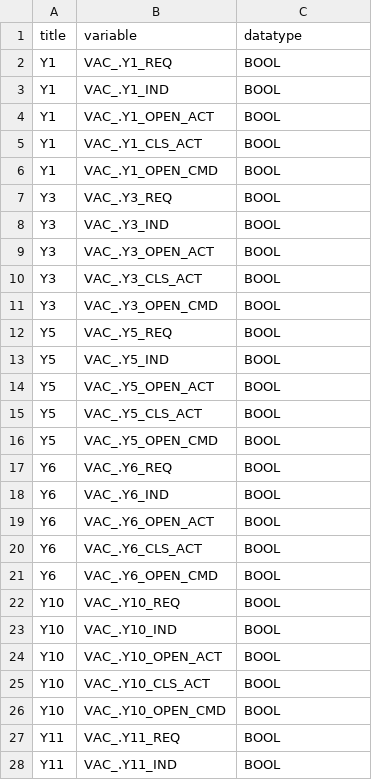
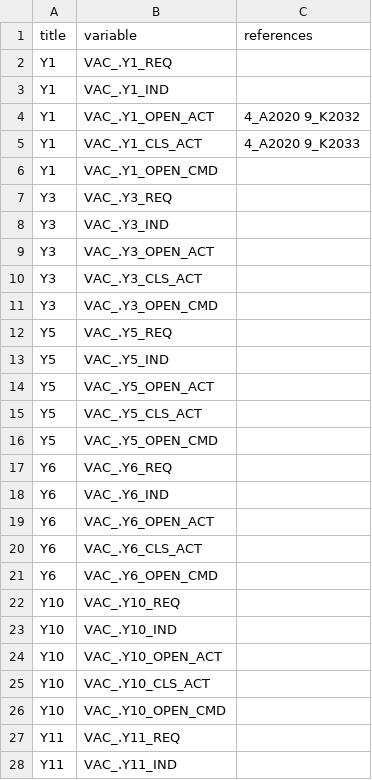
Before and after one commit to cteng1/CTHMI-BECKHOFF, a CSV file: IO_config.csv, drawn as a sheet; only a part is shown; the diff covers the shown part only.

Commit message:
REWORKED FOR WATCHLIST FUNCTIONALITY AND REFERENCES

```diff
--- a/IO_config.csv
+++ b/IO_config.csv
@@ -1,28 +1,28 @@
-title,variable,datatype
-Y1,VAC_.Y1_REQ,BOOL
-Y1,VAC_.Y1_IND,BOOL
-Y1,VAC_.Y1_OPEN_ACT,BOOL
-Y1,VAC_.Y1_CLS_ACT,BOOL
-Y1,VAC_.Y1_OPEN_CMD,BOOL
-Y3,VAC_.Y3_REQ,BOOL
-Y3,VAC_.Y3_IND,BOOL
-Y3,VAC_.Y3_OPEN_ACT,BOOL
-Y3,VAC_.Y3_CLS_ACT,BOOL
-Y3,VAC_.Y3_OPEN_CMD,BOOL
-Y5,VAC_.Y5_REQ,BOOL
-Y5,VAC_.Y5_IND,BOOL
-Y5,VAC_.Y5_OPEN_ACT,BOOL
-Y5,VAC_.Y5_CLS_ACT,BOOL
-Y5,VAC_.Y5_OPEN_CMD,BOOL
-Y6,VAC_.Y6_REQ,BOOL
-Y6,VAC_.Y6_IND,BOOL
-Y6,VAC_.Y6_OPEN_ACT,BOOL
-Y6,VAC_.Y6_CLS_ACT,BOOL
-Y6,VAC_.Y6_OPEN_CMD,BOOL
-Y10,VAC_.Y10_REQ,BOOL
-Y10,VAC_.Y10_IND,BOOL
-Y10,VAC_.Y10_OPEN_ACT,BOOL
-Y10,VAC_.Y10_CLS_ACT,BOOL
-Y10,VAC_.Y10_OPEN_CMD,BOOL
-Y11,VAC_.Y11_REQ,BOOL
-Y11,VAC_.Y11_IND,BOOL
+title,variable,references
+Y1,VAC_.Y1_REQ,
+Y1,VAC_.Y1_IND,
+Y1,VAC_.Y1_OPEN_ACT, 4_A2020 9_K2032
+Y1,VAC_.Y1_CLS_ACT, 4_A2020 9_K2033
+Y1,VAC_.Y1_OPEN_CMD,
+Y3,VAC_.Y3_REQ,
+Y3,VAC_.Y3_IND,
+Y3,VAC_.Y3_OPEN_ACT,
+Y3,VAC_.Y3_CLS_ACT,
+Y3,VAC_.Y3_OPEN_CMD,
+Y5,VAC_.Y5_REQ,
+Y5,VAC_.Y5_IND,
+Y5,VAC_.Y5_OPEN_ACT,
+Y5,VAC_.Y5_CLS_ACT,
+Y5,VAC_.Y5_OPEN_CMD,
+Y6,VAC_.Y6_REQ,
+Y6,VAC_.Y6_IND,
+Y6,VAC_.Y6_OPEN_ACT,
+Y6,VAC_.Y6_CLS_ACT,
+Y6,VAC_.Y6_OPEN_CMD,
+Y10,VAC_.Y10_REQ,
+Y10,VAC_.Y10_IND,
+Y10,VAC_.Y10_OPEN_ACT,
+Y10,VAC_.Y10_CLS_ACT,
+Y10,VAC_.Y10_OPEN_CMD,
+Y11,VAC_.Y11_REQ,
+Y11,VAC_.Y11_IND,
```
Also changed, not shown: 8 edited cells elsewhere in this file, 2 other files.
